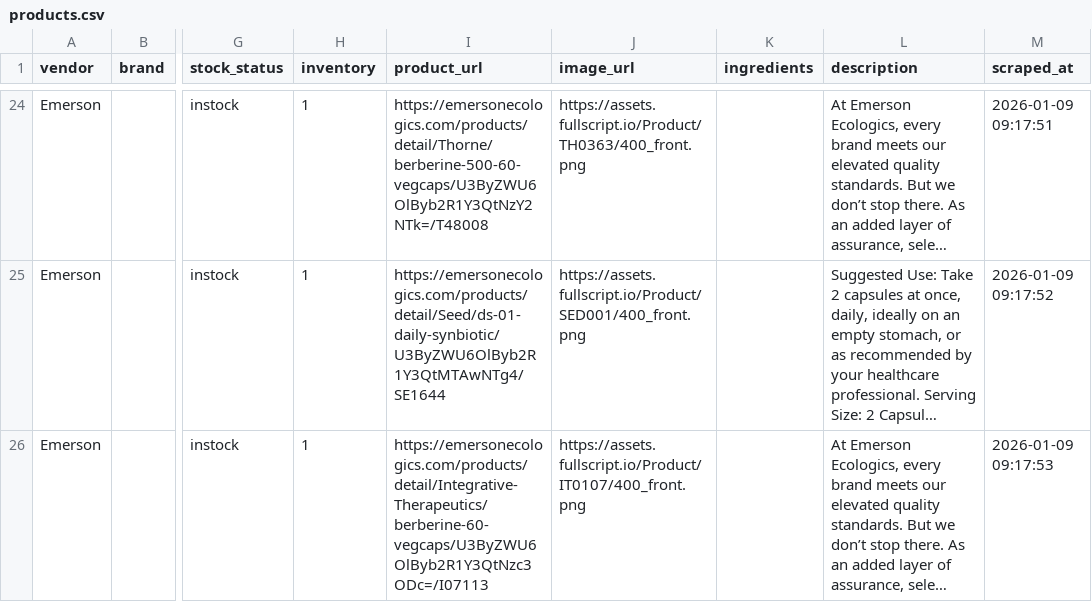
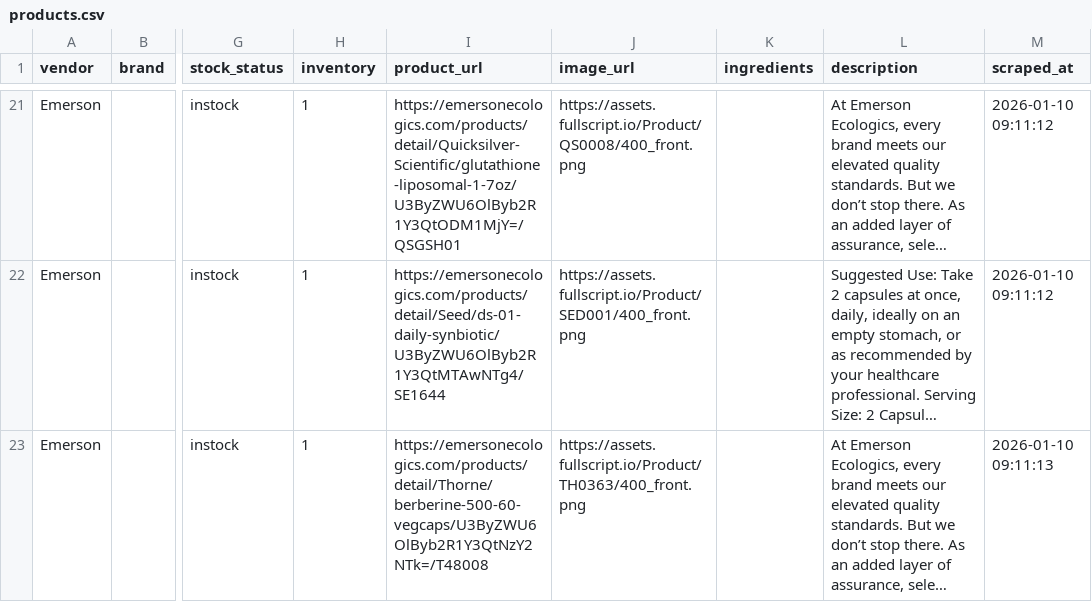
Before and after one commit to remystrong7/supplefind-imports, a CSV file: products.csv, drawn as a sheet; only a part is shown, gaps mark what is left out; long unchanged cells end in …; addresses are those after the commit; the diff covers the shown part only; the diff names each change by its address in the sheet, - before the commit and + after, or states it on an @@ line.

```diff
--- a/products.csv
+++ b/products.csv
-I21 (product_url): https://emersonecologics.com/products/detail/Thorne/berberine-500-60-vegcaps/U3ByZWU6OlByb2R1Y3QtNzY2NTk=/T48008
+I21 (product_url): https://emersonecologics.com/products/detail/Quicksilver-Scientific/glutathione-liposomal-1-7oz/U3ByZWU6OlByb2R1Y3QtODM1MjY=/QSGSH01
-J21 (image_url): https://assets.fullscript.io/Product/TH0363/400_front.png
+J21 (image_url): https://assets.fullscript.io/Product/QS0008/400_front.png
-M21 (scraped_at): 2026-01-09 09:17:51
+M21 (scraped_at): 2026-01-10 09:11:12
-M22 (scraped_at): 2026-01-09 09:17:52
+M22 (scraped_at): 2026-01-10 09:11:12
-I23 (product_url): https://emersonecologics.com/products/detail/Integrative-Therapeutics/berberine-60-vegcaps/U3ByZWU6OlByb2R1Y3QtNzc3ODc=/I07113
+I23 (product_url): https://emersonecologics.com/products/detail/Thorne/berberine-500-60-vegcaps/U3ByZWU6OlByb2R1Y3QtNzY2NTk=/T48008
-J23 (image_url): https://assets.fullscript.io/Product/IT0107/400_front.png
+J23 (image_url): https://assets.fullscript.io/Product/TH0363/400_front.png
-M23 (scraped_at): 2026-01-09 09:17:53
+M23 (scraped_at): 2026-01-10 09:11:13
```
Also changed, not shown: 1 added row, 9 removed rows and 101 edited cells elsewhere in this file.
